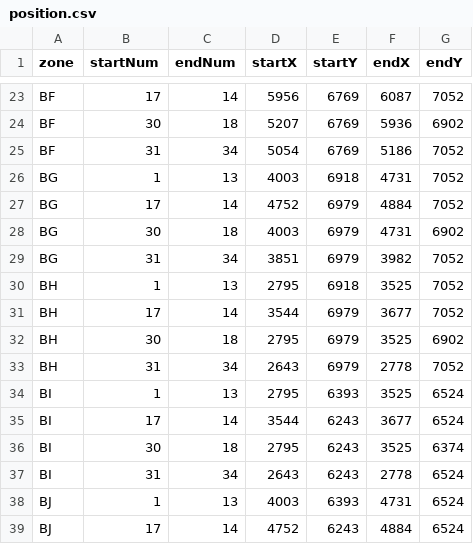
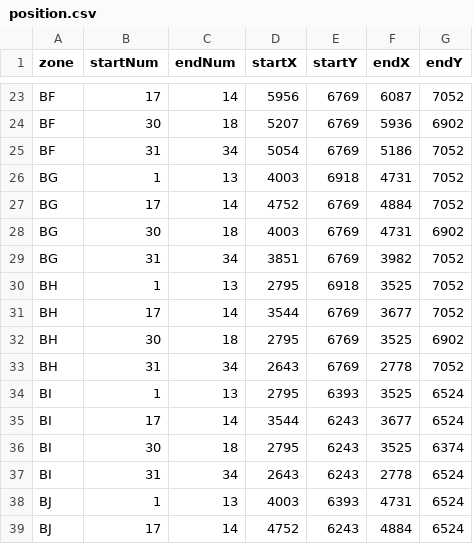
Before and after one commit to soopyeong/comiexpDataRepo, a CSV file: data/position.csv, drawn as a sheet; only a part is shown, gaps mark what is left out.

```diff
--- a/data/position.csv
+++ b/data/position.csv
@@ -26,9 +26,9 @@ BF,31,34,5054,6769,5186,7052
 BG,1,13,4003,6918,4731,7052
-BG,17,14,4752,6979,4884,7052
-BG,30,18,4003,6979,4731,6902
-BG,31,34,3851,6979,3982,7052
+BG,17,14,4752,6769,4884,7052
+BG,30,18,4003,6769,4731,6902
+BG,31,34,3851,6769,3982,7052
 BH,1,13,2795,6918,3525,7052
-BH,17,14,3544,6979,3677,7052
-BH,30,18,2795,6979,3525,6902
-BH,31,34,2643,6979,2778,7052
+BH,17,14,3544,6769,3677,7052
+BH,30,18,2795,6769,3525,6902
+BH,31,34,2643,6769,2778,7052
 BI,1,13,2795,6393,3525,6524
```
Also changed, not shown: 2 other files.
